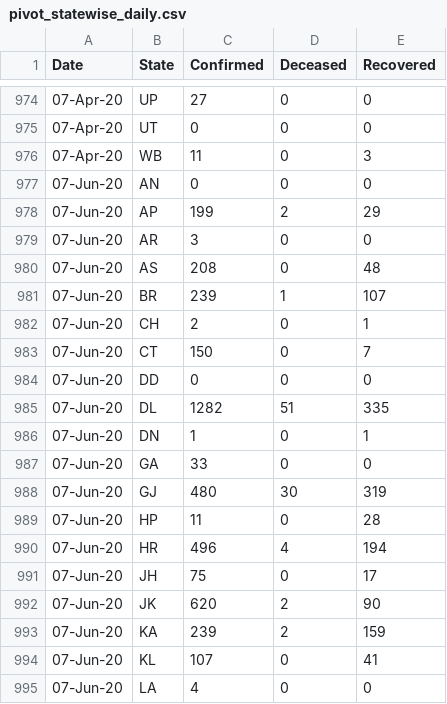
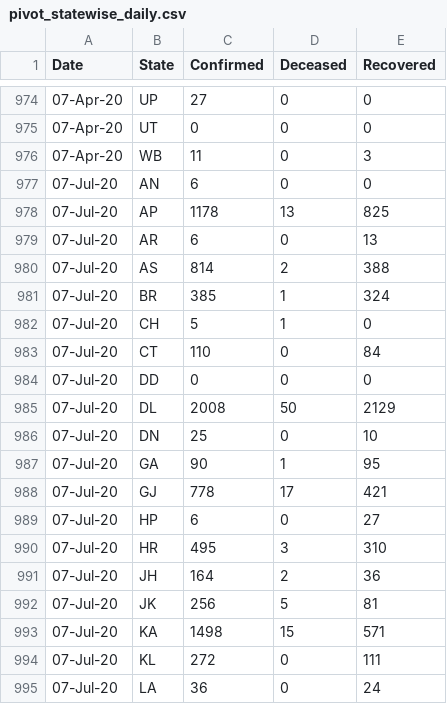
Before and after one commit to Sambhawam07/India-covid19-datasets, a CSV file: pivot_statewise_daily.csv, drawn as a sheet; only a part is shown, gaps mark what is left out; the shorter side is filled out with more unchanged rows; the diff covers the shown part only; the diff names each change by its address in the sheet, - before the commit and + after, or states it on an @@ line.

```diff
--- a/pivot_statewise_daily.csv
+++ b/pivot_statewise_daily.csv
+row 977: 07-Jul-20 | AN | 6 | 0 | 0
+row 978: 07-Jul-20 | AP | 1178 | 13 | 825
+row 979: 07-Jul-20 | AR | 6 | 0 | 13
+row 980: 07-Jul-20 | AS | 814 | 2 | 388
+row 981: 07-Jul-20 | BR | 385 | 1 | 324
+row 982: 07-Jul-20 | CH | 5 | 1 | 0
+row 983: 07-Jul-20 | CT | 110 | 0 | 84
+row 984: 07-Jul-20 | DD | 0 | 0 | 0
+row 985: 07-Jul-20 | DL | 2008 | 50 | 2129
+row 986: 07-Jul-20 | DN | 25 | 0 | 10
+row 987: 07-Jul-20 | GA | 90 | 1 | 95
+row 988: 07-Jul-20 | GJ | 778 | 17 | 421
+row 989: 07-Jul-20 | HP | 6 | 0 | 27
+row 990: 07-Jul-20 | HR | 495 | 3 | 310
+row 991: 07-Jul-20 | JH | 164 | 2 | 36
+row 992: 07-Jul-20 | JK | 256 | 5 | 81
+row 993: 07-Jul-20 | KA | 1498 | 15 | 571
+row 994: 07-Jul-20 | KL | 272 | 0 | 111
+row 995: 07-Jul-20 | LA | 36 | 0 | 24
```
Also changed, not shown: 20 added rows and 4 edited cells elsewhere in this file, ICMR_tests_day_wise.csv, complete_data.csv, 5 other files.
